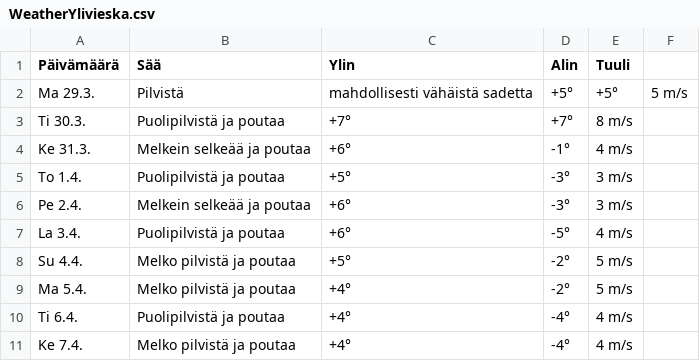
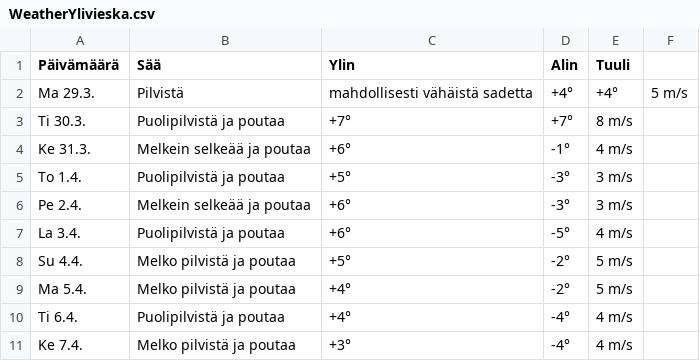
Before and after one commit to edwsqa/Crawler, a CSV file: files/WeatherYlivieska.csv, drawn as a sheet.

```diff
--- a/files/WeatherYlivieska.csv
+++ b/files/WeatherYlivieska.csv
@@ -1,3 +1,3 @@
 Päivämäärä, Sää, Ylin, Alin, Tuuli
-Ma 29.3.,Pilvistä, mahdollisesti vähäistä sadetta,+5°,+5°,5 m/s
+Ma 29.3.,Pilvistä, mahdollisesti vähäistä sadetta,+4°,+4°,5 m/s
 Ti 30.3.,Puolipilvistä ja poutaa,+7°,+7°,8 m/s
@@ -10,2 +10,2 @@ Ma 5.4.,Melko pilvistä ja poutaa,+4°,-2°,5 m/s
 Ti 6.4.,Puolipilvistä ja poutaa,+4°,-4°,4 m/s
-Ke 7.4.,Melko pilvistä ja poutaa,+4°,-4°,4 m/s
+Ke 7.4.,Melko pilvistä ja poutaa,+3°,-4°,4 m/s
```
Also changed, not shown: files/products2.csv, 1 other file.
